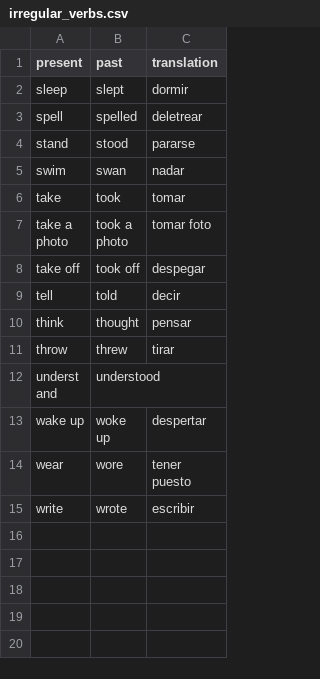
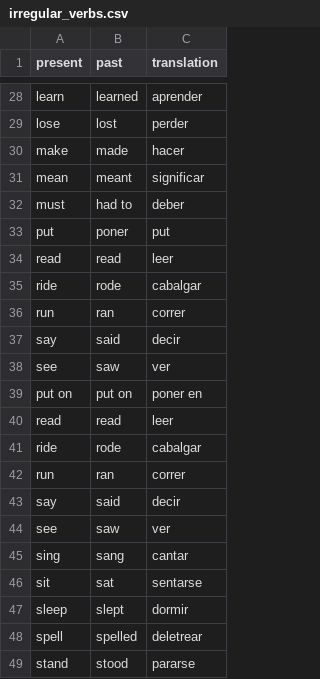
Before and after one commit to frsarmientop/irregular_verbs, a CSV file: irregular_verbs.csv, drawn as a sheet; only a part is shown, gaps mark what is left out; the shorter side is filled out with more unchanged rows; the diff covers the shown part only.

Commit message:
Update irregular_verbs.csv

```diff
--- a/irregular_verbs.csv
+++ b/irregular_verbs.csv
@@ -2 +28,20 @@ present,past,translation
+learn,learned,aprender
+lose,lost,perder
+make,made,hacer
+mean,meant,significar
+must,had to,deber
+put,poner,put
+read,read,leer
+ride,rode,cabalgar
+run,ran,correr
+say,said,decir
+see,saw,ver
+put on,put on,poner en
+read,read,leer
+ride,rode,cabalgar
+run,ran,correr
+say,said,decir
+see,saw,ver
+sing,sang,cantar
+sit,sat,sentarse
 sleep,slept,dormir
```
Also changed, not shown: 26 added rows elsewhere in this file.
